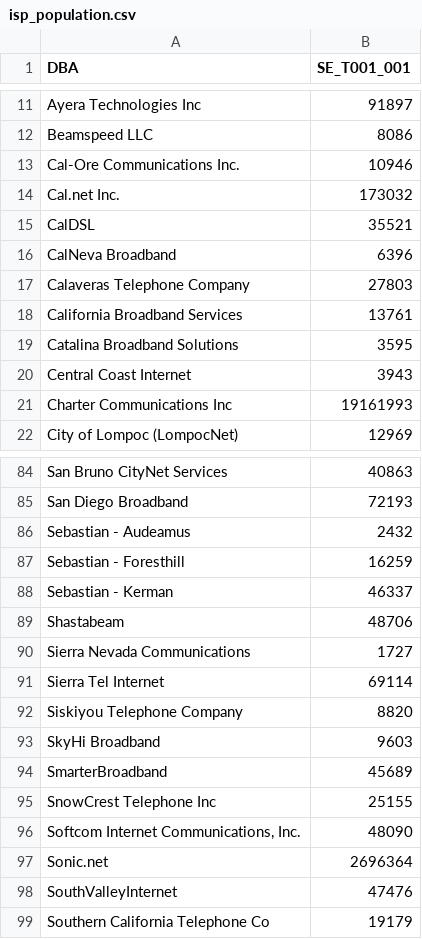
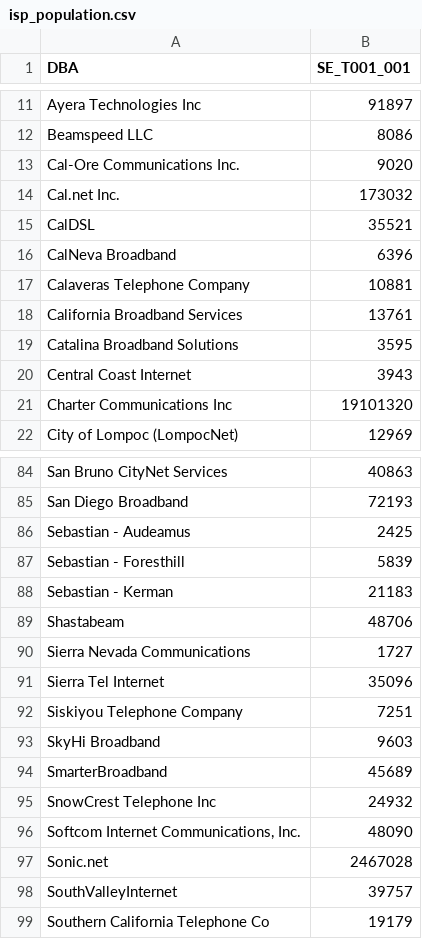
Before and after one commit to Asjad27/ckids-microtelcos, a CSV file: task-one/isp_population.csv, drawn as a sheet; only a part is shown, gaps mark what is left out; the diff covers the shown part only.

```diff
--- a/task-one/isp_population.csv
+++ b/task-one/isp_population.csv
@@ -12,3 +12,3 @@ Ayera Technologies Inc,91897
 Beamspeed LLC,8086
-Cal-Ore Communications Inc.,10946
+Cal-Ore Communications Inc.,9020
 Cal.net Inc.,173032
@@ -16,3 +16,3 @@ CalDSL,35521
 CalNeva Broadband,6396
-Calaveras Telephone Company,27803
+Calaveras Telephone Company,10881
 California Broadband Services,13761
@@ -20,3 +20,3 @@ Catalina Broadband Solutions,3595
 Central Coast Internet,3943
-Charter Communications Inc,19161993
+Charter Communications Inc,19101320
 City of Lompoc (LompocNet),12969
@@ -85,15 +85,15 @@ San Bruno CityNet Services,40863
 San Diego Broadband,72193
-Sebastian - Audeamus,2432
-Sebastian - Foresthill,16259
-Sebastian - Kerman,46337
+Sebastian - Audeamus,2425
+Sebastian - Foresthill,5839
+Sebastian - Kerman,21183
 Shastabeam,48706
 Sierra Nevada Communications,1727
-Sierra Tel Internet,69114
-Siskiyou Telephone Company,8820
+Sierra Tel Internet,35096
+Siskiyou Telephone Company,7251
 SkyHi Broadband,9603
 SmarterBroadband,45689
-SnowCrest Telephone Inc,25155
+SnowCrest Telephone Inc,24932
 "Softcom Internet Communications, Inc.",48090
-Sonic.net,2696364
-SouthValleyInternet,47476
+Sonic.net,2467028
+SouthValleyInternet,39757
 Southern California Telephone Co,19179
```
Also changed, not shown: 22 edited cells elsewhere in this file, 1 other file.
